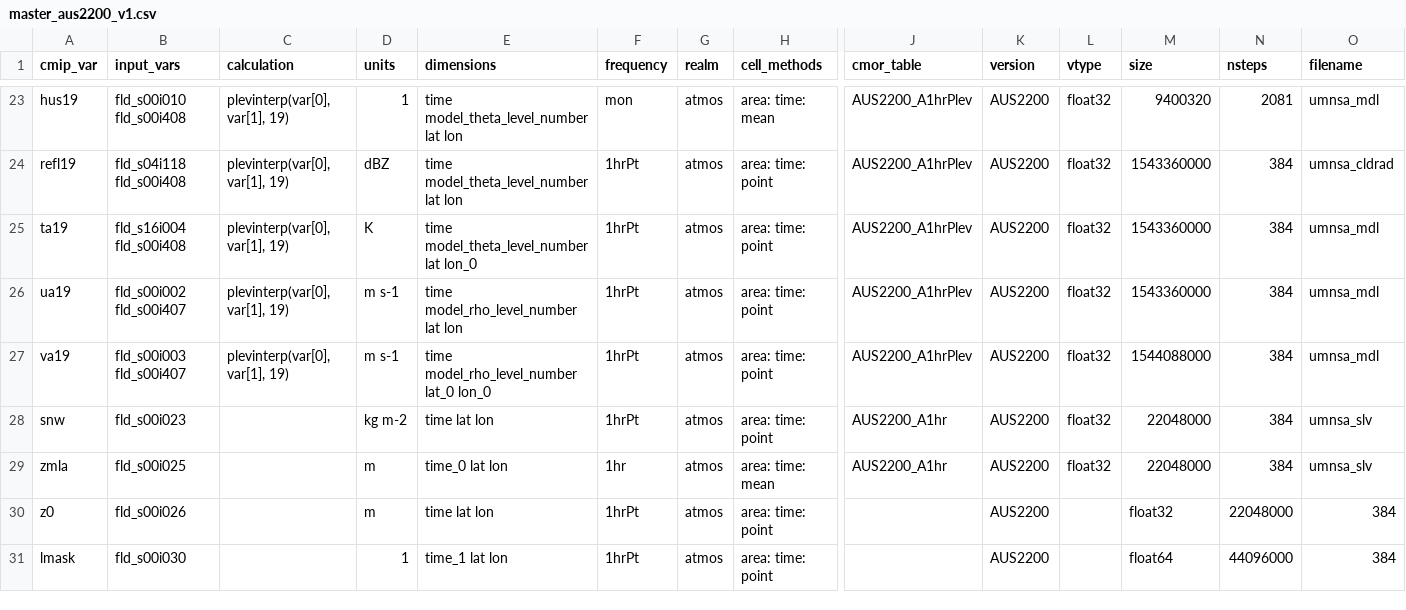
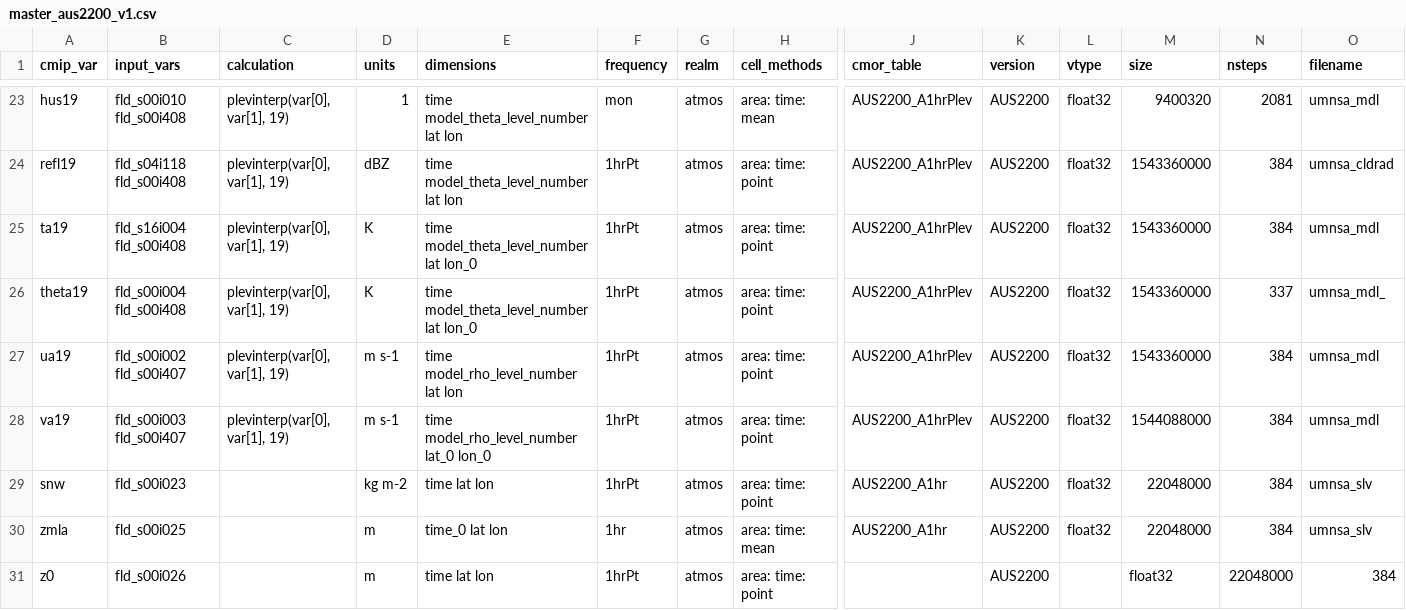
Before and after one commit to ACCESS-NRI/ACCESS-MOPPy, a CSV file: mopper/data/masters/master_aus2200_v1.csv, drawn as a sheet; only a part is shown, gaps mark what is left out; the shorter side is filled out with more unchanged rows; rows hold the shown columns only; the diff names each change by its address in the sheet, - before the commit and + after, or states it on an @@ line.

Commit message:
more corrections/additions to db and tables for aus2200

```diff
--- a/mopper/data/masters/master_aus2200_v1.csv
+++ b/mopper/data/masters/master_aus2200_v1.csv
+row 26: theta19 | fld_s00i004 fld_s00i408 | plevinterp(var[0], var[1], 19) | K | time model_theta_level_number lat lon_0 | 1hrPt | atmos | area: time: point | AUS2200_A1hrPlev | AUS2200 | float32 | 1543360000 | 337 | umnsa_mdl_
```
Also changed, not shown: 4 other files.
